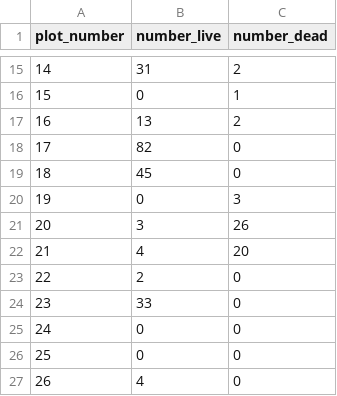
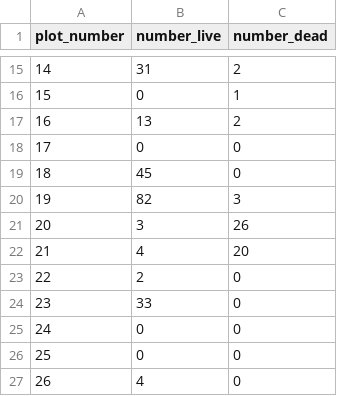
Before and after one commit to avhesketh/semibalanus, a CSV file: raw_data/shade/SBC_SHADE_semibalanusmort.csv, drawn as a sheet; only a part is shown, gaps mark what is left out.

```diff
--- a/raw_data/shade/SBC_SHADE_semibalanusmort.csv
+++ b/raw_data/shade/SBC_SHADE_semibalanusmort.csv
@@ -17,5 +17,5 @@
 16,13,2
-17,82,0
+17,0,0
 18,45,0
-19,0,3
+19,82,3
 20,3,26
```
Also changed, not shown: raw_data/infauna/community_data/SBC_INFAUNA_1.csv, 24 other files.
